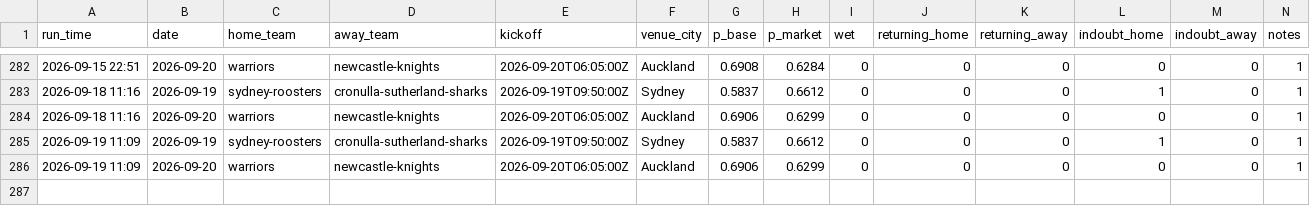
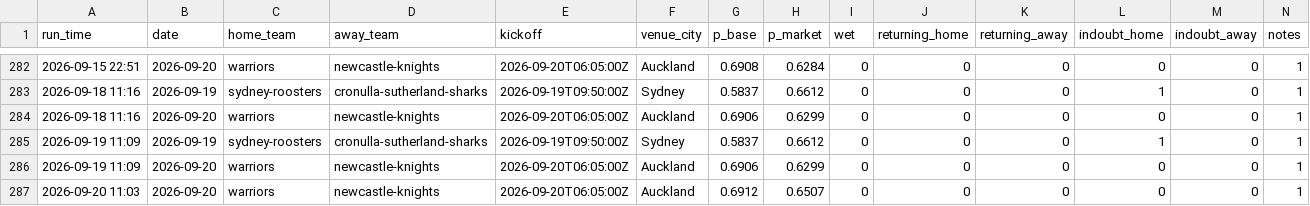
Before and after one commit to Mr-XMS/nrl-model, a CSV file: forecast_history.csv, drawn as a sheet; only a part is shown, gaps mark what is left out.

```diff
--- a/forecast_history.csv
+++ b/forecast_history.csv
@@ -286 +286,2 @@ run_time,date,home_team,away_team,kickoff,venue_city,p_base,p_market,wet,returni
 2026-09-19 11:09,2026-09-20,warriors,newcastle-knights,2026-09-20T06:05:00Z,Auckland,0.6906,0.6299,0,0,0,0,0,1
+2026-09-20 11:03,2026-09-20,warriors,newcastle-knights,2026-09-20T06:05:00Z,Auckland,0.6912,0.6507,0,0,0,0,0,1
```
Also changed, not shown: forecast_revisions.csv, model_comparison.csv, 18 other files.
